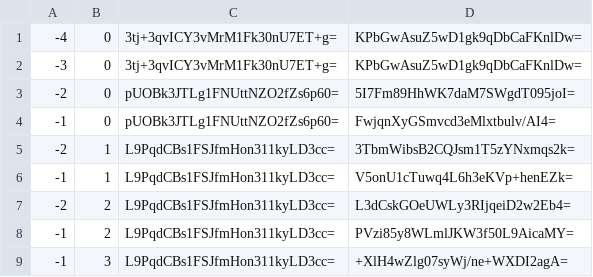
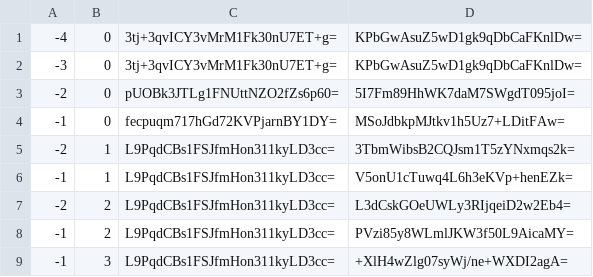
Before and after one commit to counterfitninja/chilled-nether, a CSV file: tiles/zoom.-1/metadata/k.-1.0.csv, drawn as a sheet.

```diff
--- a/tiles/zoom.-1/metadata/k.-1.0.csv
+++ b/tiles/zoom.-1/metadata/k.-1.0.csv
@@ -3,3 +3,3 @@
 -2,0,pUOBk3JTLg1FNUttNZO2fZs6p60=,5I7Fm89HhWK7daM7SWgdT095joI=
--1,0,pUOBk3JTLg1FNUttNZO2fZs6p60=,FwjqnXyGSmvcd3eMlxtbulv/AI4=
+-1,0,fecpuqm717hGd72KVPjarnBY1DY=,MSoJdbkpMJtkv1h5Uz7+LDitFAw=
 -2,1,L9PqdCBs1FSJfmHon311kyLD3cc=,3TbmWibsB2CQJsm1T5zYNxmqs2k=
```
Also changed, not shown: tiles/zoom.-1/metadata/k.0.0.csv, tiles/zoom.-2/metadata/k.0.0.csv, 42 other files.
